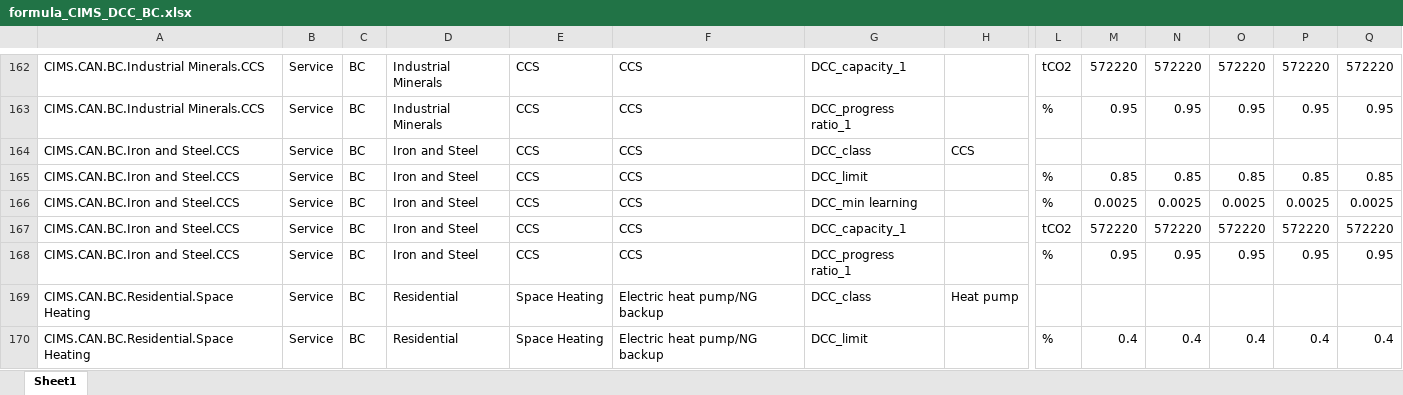
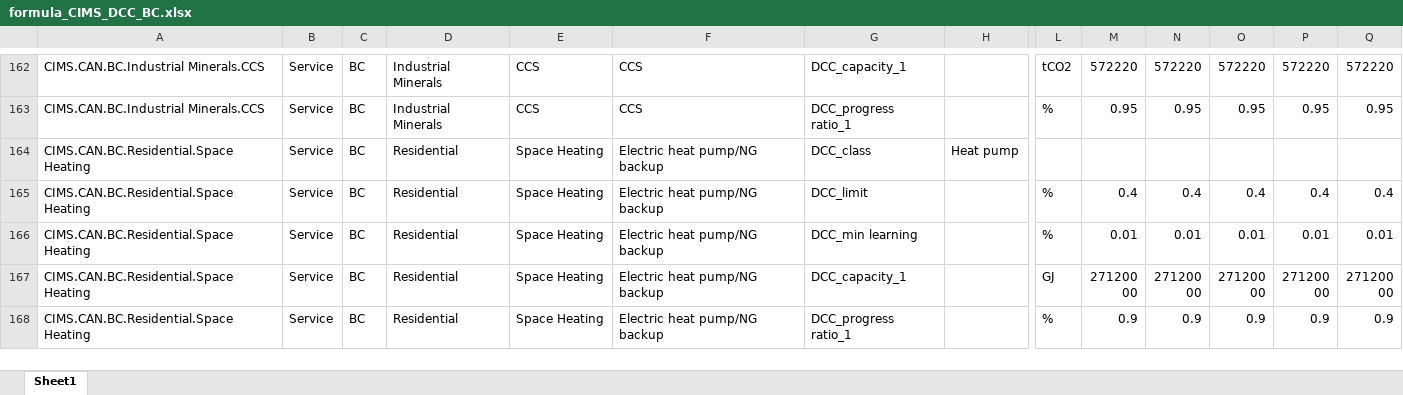
Before and after one commit to EMRG-SFU/cims-models, an Excel workbook: csv/model/CIMS_DCC/formula_CIMS_DCC_BC.xlsx, sheet Sheet1, drawn as a sheet; only a part is shown, gaps mark what is left out; the shorter side is filled out with more unchanged rows; values as stored, in another font and other column widths than the file's, no borders; rows hold the shown columns only; the diff names each change by its address in the sheet, - before the commit and + after, or states it on an @@ line.

```diff
--- a/csv/model/CIMS_DCC/formula_CIMS_DCC_BC.xlsx (sheet Sheet1)
+++ b/csv/model/CIMS_DCC/formula_CIMS_DCC_BC.xlsx (sheet Sheet1)
-row 164: CIMS.CAN.BC.Iron and Steel.CCS | Service | BC | Iron and Steel | CCS | CCS | DCC_class | CCS
-row 165: CIMS.CAN.BC.Iron and Steel.CCS | Service | BC | Iron and Steel | CCS | CCS | DCC_limit |  | % | 0.85 | 0.85 | 0.85 | 0.85 | 0.85
-row 166: CIMS.CAN.BC.Iron and Steel.CCS | Service | BC | Iron and Steel | CCS | CCS | DCC_min learning |  | % | 0.0025 | 0.0025 | 0.0025 | 0.0025 | 0.0025
-row 167: CIMS.CAN.BC.Iron and Steel.CCS | Service | BC | Iron and Steel | CCS | CCS | DCC_capacity_1 |  | tCO2 | 572220 | 572220 | 572220 | 572220 | 572220
-row 168: CIMS.CAN.BC.Iron and Steel.CCS | Service | BC | Iron and Steel | CCS | CCS | DCC_progress ratio_1 |  | % | 0.95 | 0.95 | 0.95 | 0.95 | 0.95
```
Also changed, not shown: csv/model/CIMS_base/formula_CIMS_base_CIMS.xlsx, csv/model/CIMS_calibration_MS/formula_CIMS_calibration_MS_AB.xlsx, 19 other files.
